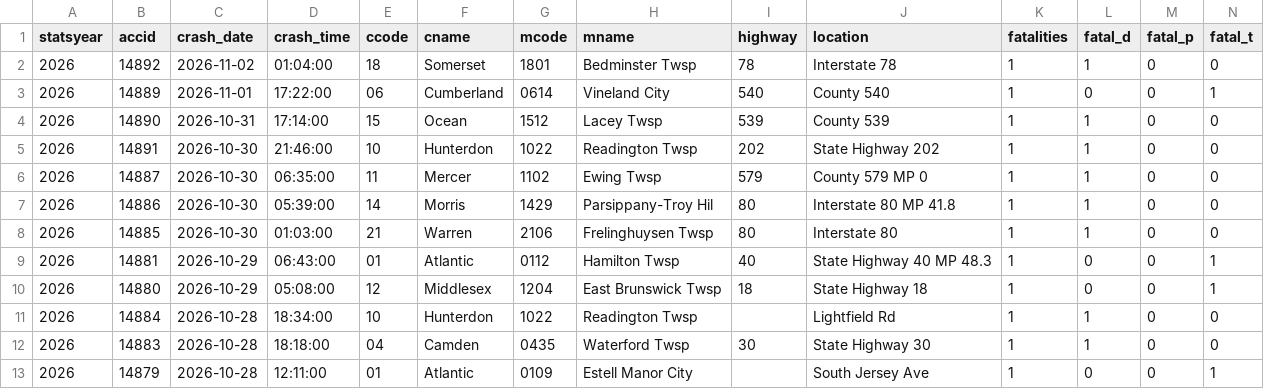
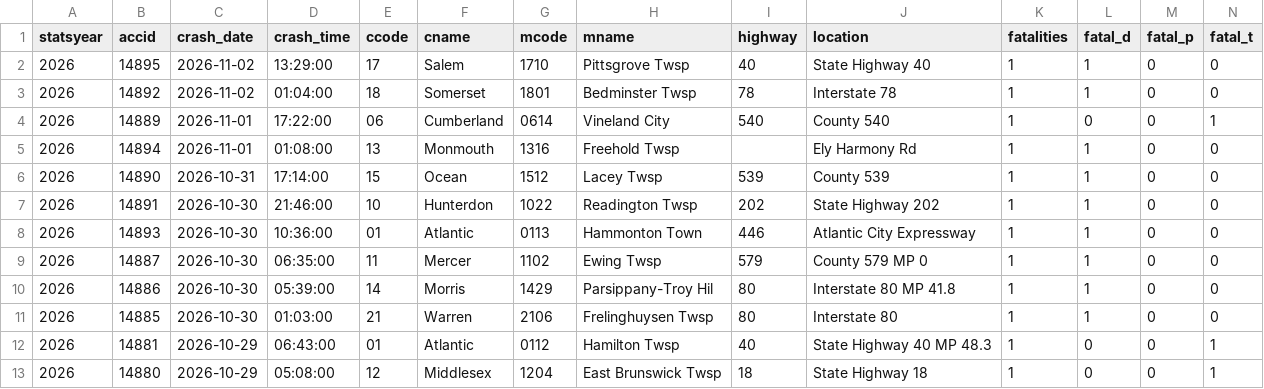
Before and after one commit to unneccesary-roughage/nj-crashes, a CSV file: exports/njsp_fatal_crashes_all.csv, drawn as a sheet; only a part is shown; the shorter side is filled out with more unchanged rows; rows hold the shown columns only; the diff names each change by its address in the sheet, - before the commit and + after, or states it on an @@ line.

```diff
--- a/exports/njsp_fatal_crashes_all.csv
+++ b/exports/njsp_fatal_crashes_all.csv
+row 2: 2026 | 14895 | 2026-11-02 | 13:29:00 | 17 | Salem | 1710 | Pittsgrove Twsp | 40 | State Highway 40 | 1 | 1 | 0 | 0
+row 5: 2026 | 14894 | 2026-11-01 | 01:08:00 | 13 | Monmouth | 1316 | Freehold Twsp |  | Ely Harmony Rd | 1 | 1 | 0 | 0
+row 8: 2026 | 14893 | 2026-10-30 | 10:36:00 | 01 | Atlantic | 0113 | Hammonton Town | 446 | Atlantic City Expressway | 1 | 1 | 0 | 0
```
Also changed, not shown: exports/njsp_monthly_totals_by_year.csv, 4 other files.
